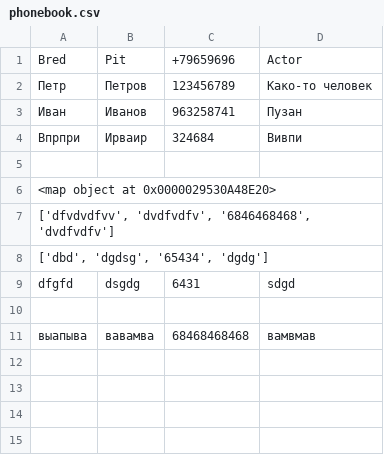
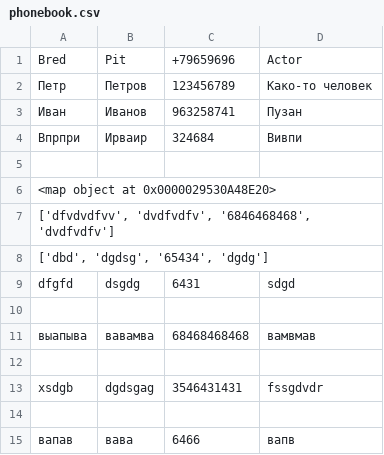
Before and after one commit to Den-m1985/PythonLessons, a CSV file: Home_work_9/Adress_book/phonebook.csv, drawn as a sheet; the diff names each change by its address in the sheet, - before the commit and + after, or states it on an @@ line.

```diff
--- a/Home_work_9/Adress_book/phonebook.csv
+++ b/Home_work_9/Adress_book/phonebook.csv
+row 12: (empty)
+row 13: xsdgb | dgdsgag | 3546431431 | fssgdvdr
+row 14: (empty)
+row 15: вапав | вава | 6466 | вапв
```
Also changed, not shown: 3 other files.
